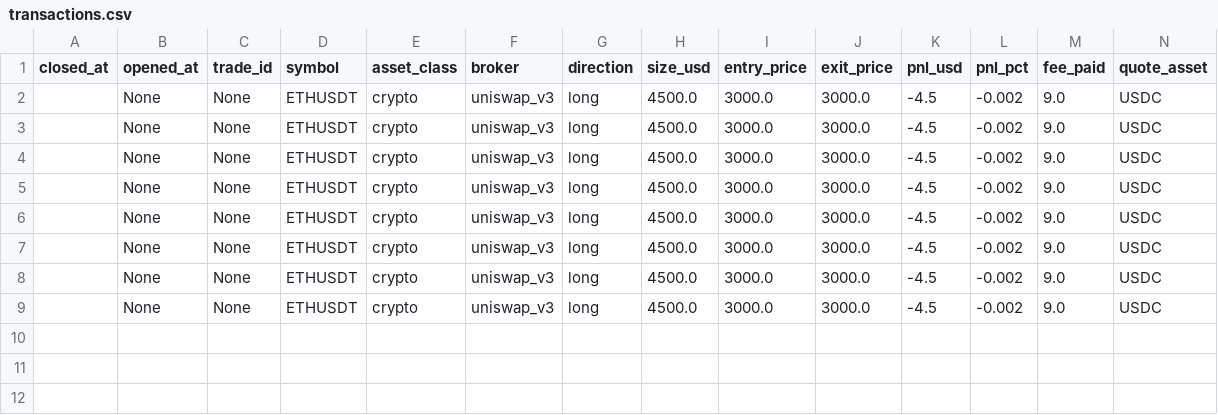
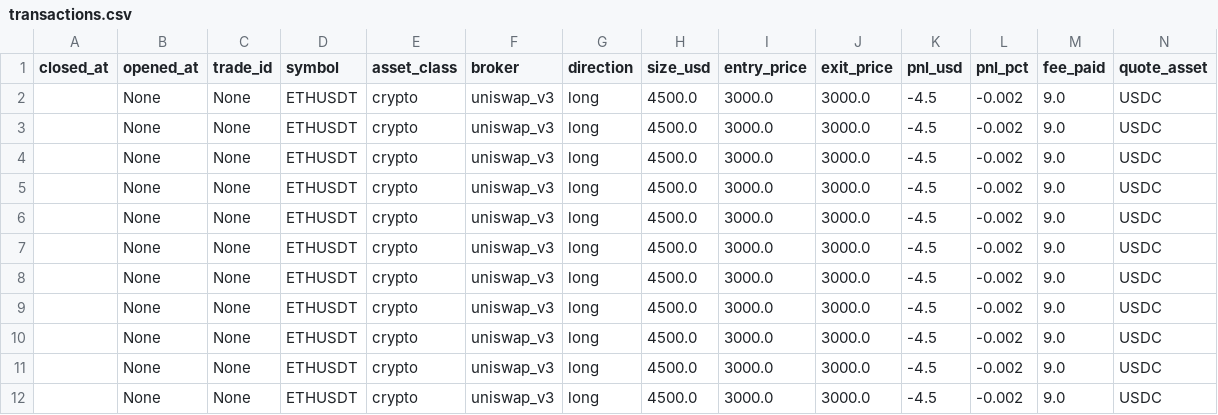
Before and after one commit to EivanKolchin/The-Wolf-of-Wallstreet, a CSV file: trading-agent/statements/transactions.csv, drawn as a sheet; only a part is shown; rows hold the shown columns only; the diff names each change by its address in the sheet, - before the commit and + after, or states it on an @@ line.

```diff
--- a/trading-agent/statements/transactions.csv
+++ b/trading-agent/statements/transactions.csv
+row 10:  | None | None | ETHUSDT | crypto | uniswap_v3 | long | 4500.0 | 3000.0 | 3000.0 | -4.5 | -0.002 | 9.0 | USDC
+row 11:  | None | None | ETHUSDT | crypto | uniswap_v3 | long | 4500.0 | 3000.0 | 3000.0 | -4.5 | -0.002 | 9.0 | USDC
+row 12:  | None | None | ETHUSDT | crypto | uniswap_v3 | long | 4500.0 | 3000.0 | 3000.0 | -4.5 | -0.002 | 9.0 | USDC
```
Also changed, not shown: 28 other files.
